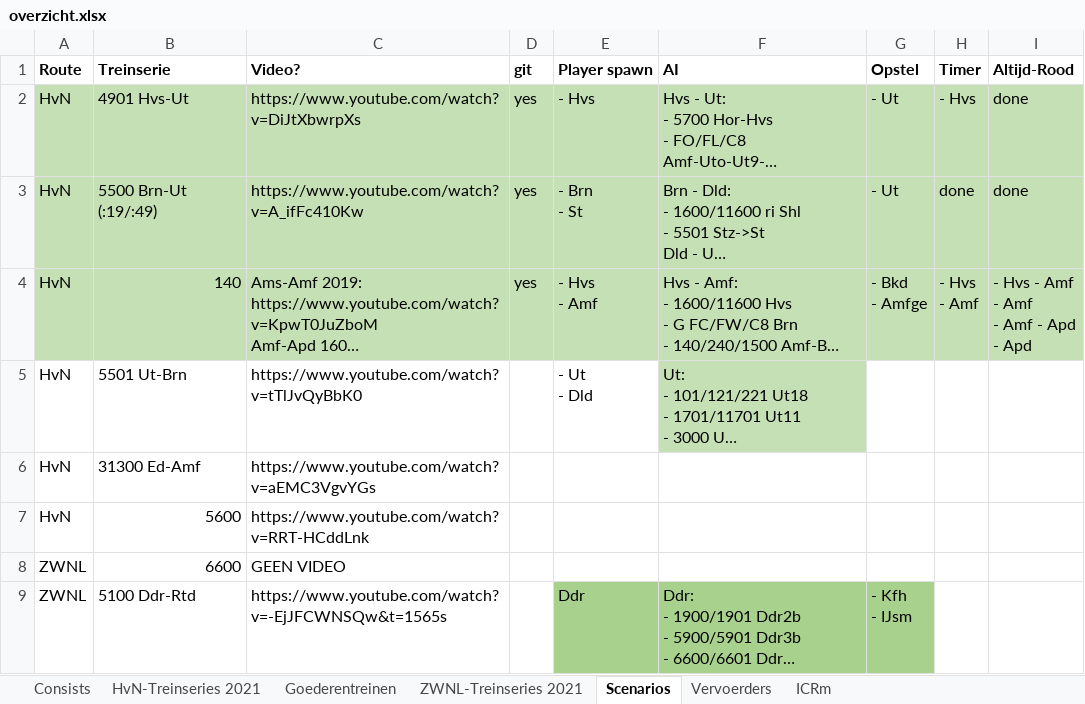
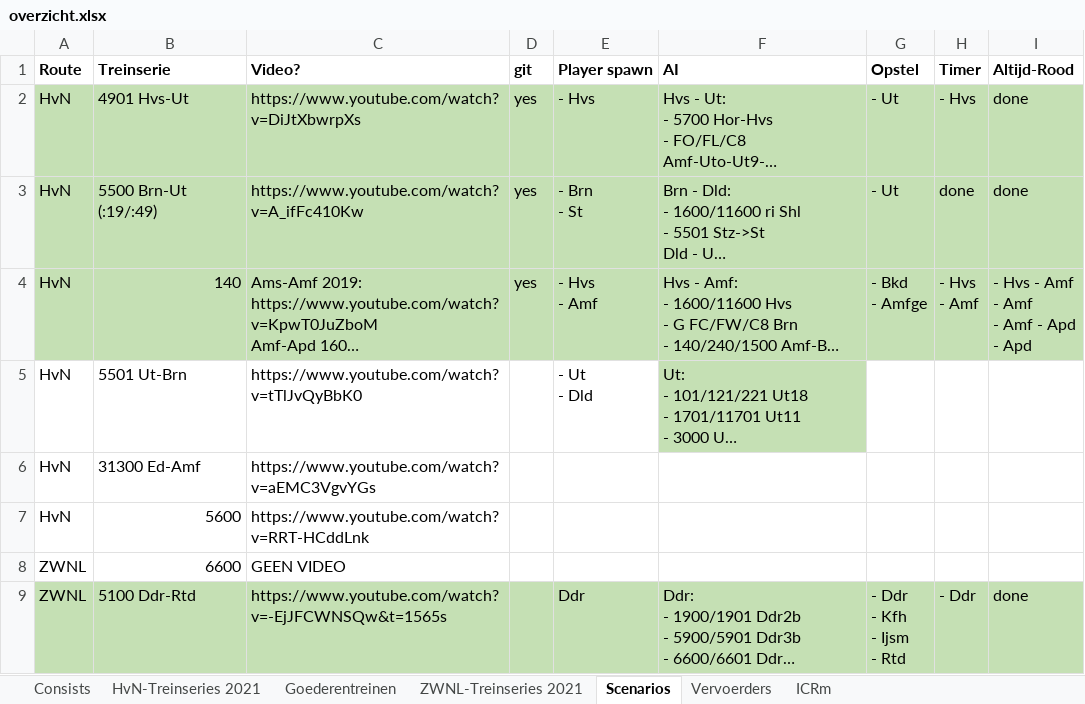
Before and after one commit to tomvand/railworks-quickdrive-nl, an Excel workbook: overzicht.xlsx, sheet Scenarios, drawn as a sheet; long unchanged cells end in …; values as stored, in another font and other column widths than the file's, no borders; ↵ is a line break in a cell; the diff names each change by its address in the sheet, - before the commit and + after, or states it on an @@ line.

Commit message:
[5100] Finish scenario

```diff
--- a/overzicht.xlsx (sheet Scenarios)
+++ b/overzicht.xlsx (sheet Scenarios)
-A9:D9 fill: none
+A9:D9 fill: #C5E0B4
-E9:G9 fill: #A9D18E
+E9:G9 fill: #C5E0B4
-G9 (Opstel): - Kfh ↵ - IJsm
+G9 (Opstel): - Ddr ↵ - Kfh ↵ - Ijsm ↵ - Rtd
-H9 (Timer): (empty)
+H9 (Timer): - Ddr
-H9:I9 fill: none
+H9:I9 fill: #C5E0B4
-I9 (Altijd-Rood): (empty)
+I9 (Altijd-Rood): done
```
Also changed, not shown: 5 other files.
